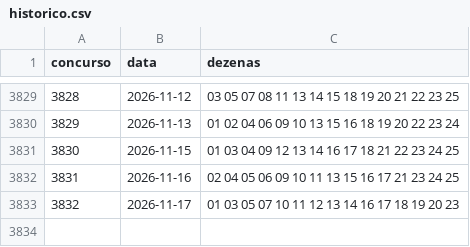
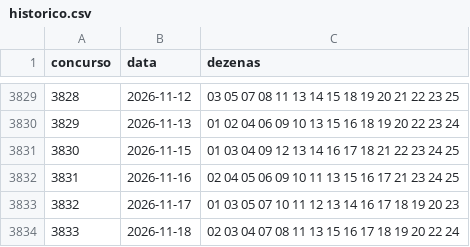
Before and after one commit to andersonsilvams-jpg/lotofacil-estatistica, a CSV file: dados/historico.csv, drawn as a sheet; only a part is shown, gaps mark what is left out.

```diff
--- a/dados/historico.csv
+++ b/dados/historico.csv
@@ -3833 +3833,2 @@
 3832;2026-11-17;01 03 05 07 10 11 12 13 14 16 17 18 19 20 23
+3833;2026-11-18;02 03 04 07 08 11 13 15 16 17 18 19 20 22 24
```
